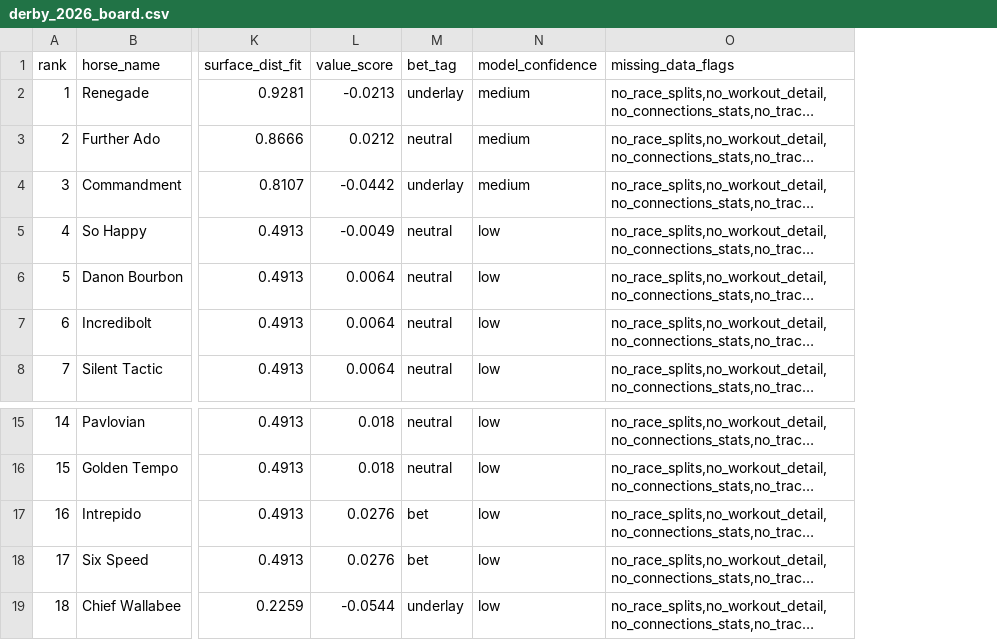
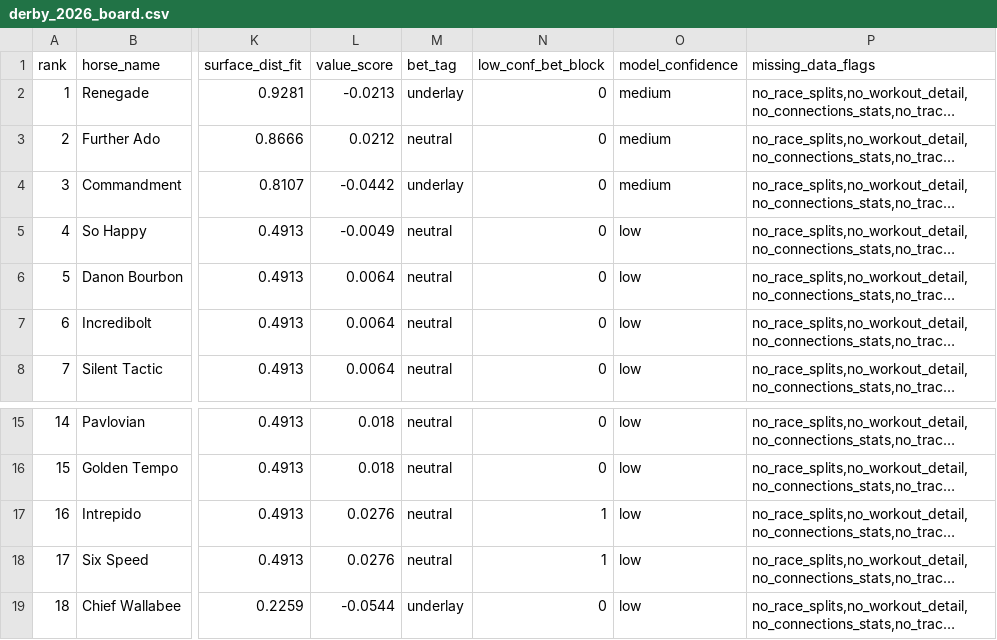
Before and after one commit to devintyler-systems/DerbyEdge, a CSV file: output/derby_2026_board.csv, drawn as a sheet; only a part is shown, gaps mark what is left out; long unchanged cells end in …; the diff names each change by its address in the sheet, - before the commit and + after, or states it on an @@ line.

```diff
--- a/output/derby_2026_board.csv
+++ b/output/derby_2026_board.csv
+column N (low_conf_bet_block), rows 2-8: all 0; rows 15-19: 0 | 0 | 1 | 1 | 0
-M17:M18 (bet_tag): bet
+M17:M18 (bet_tag): neutral
```
Also changed, not shown: 5 other files.
